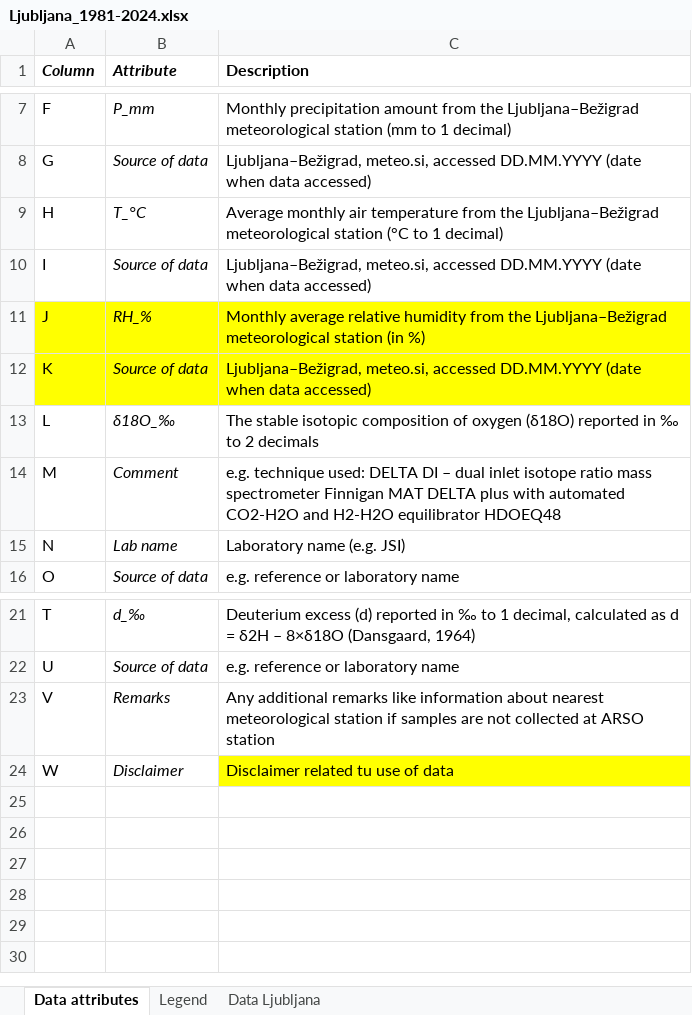
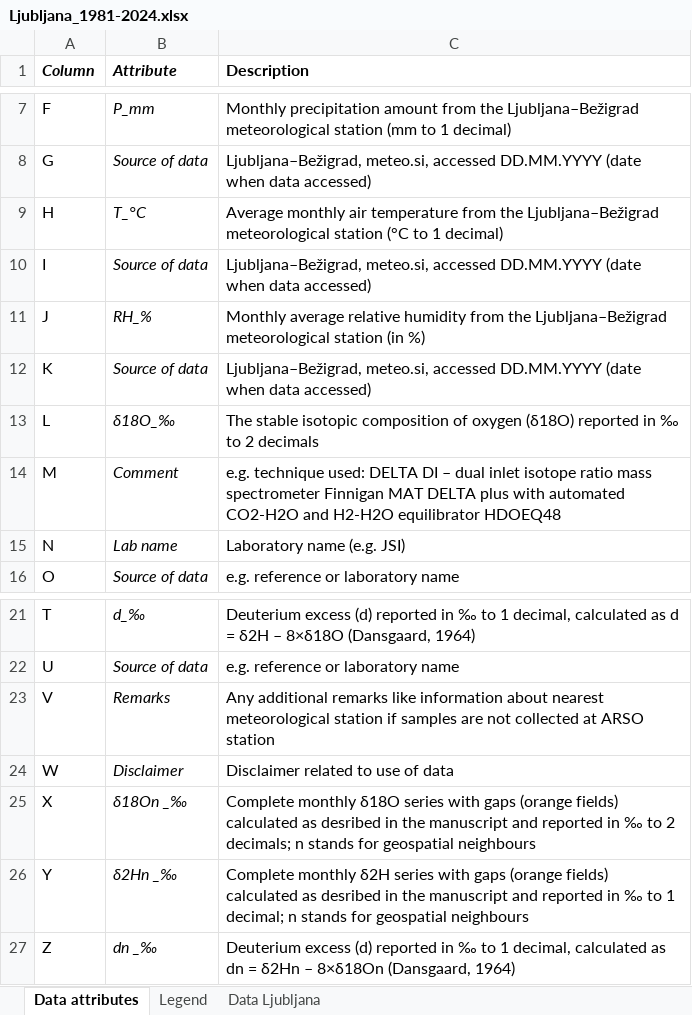
Before and after one commit to jgacnik/Precipitation_isotopes_data_analysis, an Excel workbook: data/Ljubljana_1981-2024.xlsx, sheet Data attributes, drawn as a sheet; only a part is shown, gaps mark what is left out; values as stored, in another font and other column widths than the file's, no borders; the diff names each change by its address in the sheet, - before the commit and + after, or states it on an @@ line.

```diff
--- a/data/Ljubljana_1981-2024.xlsx (sheet Data attributes)
+++ b/data/Ljubljana_1981-2024.xlsx (sheet Data attributes)
-A11:C12 fill: #FFFF00
+A11:C12 fill: none
-C24 (Description): Disclaimer related tu use of data
+C24 (Description): Disclaimer related to use of data
-C24 fill: #FFFF00
+C24 fill: none
+row 25: X | δ18On _‰ | Complete monthly δ18O series with gaps (orange fields) calculated as desribed in the manuscript and reported in ‰ to 2 decimals; n stands for geospatial neighbours
+row 26: Y | δ2Hn _‰ | Complete monthly δ2H series with gaps (orange fields) calculated as desribed in the manuscript and reported in ‰ to 1 decimal; n stands for geospatial neighbours
+row 27: Z | dn _‰ | Deuterium excess (d) reported in ‰ to 1 decimal, calculated as dn = δ2Hn – 8×δ18On (Dansgaard, 1964)
```
Also changed, not shown: sheet Data Ljubljana, sheet Legend, data/Portoroz_2000-2024.xlsx, data/Vienna_1973-2024.xlsx, 10 other files.
